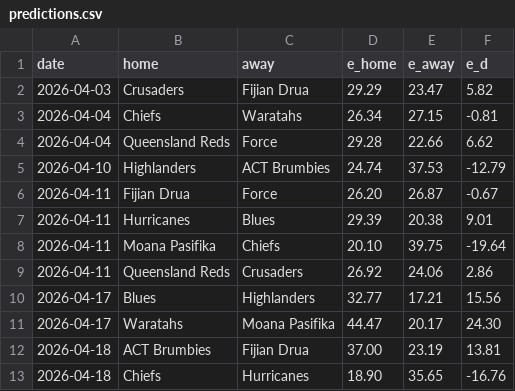
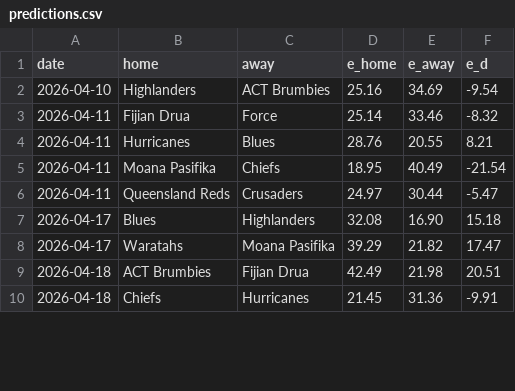
Before and after one commit to octonion/rugby, a CSV file: super_rugby/sos/predictions.csv, drawn as a sheet; only a part is shown; the diff covers the shown part only.

Commit message:
Super Rugby update.

```diff
--- a/super_rugby/sos/predictions.csv
+++ b/super_rugby/sos/predictions.csv
@@ -1,13 +1,10 @@
 date,home,away,e_home,e_away,e_d
-2026-04-03,Crusaders,Fijian Drua,29.29,23.47,5.82
-2026-04-04,Chiefs,Waratahs,26.34,27.15,-0.81
-2026-04-04,Queensland Reds,Force,29.28,22.66,6.62
-2026-04-10,Highlanders,ACT Brumbies,24.74,37.53,-12.79
-2026-04-11,Fijian Drua,Force,26.20,26.87,-0.67
-2026-04-11,Hurricanes,Blues,29.39,20.38,9.01
-2026-04-11,Moana Pasifika,Chiefs,20.10,39.75,-19.64
-2026-04-11,Queensland Reds,Crusaders,26.92,24.06,2.86
-2026-04-17,Blues,Highlanders,32.77,17.21,15.56
-2026-04-17,Waratahs,Moana Pasifika,44.47,20.17,24.30
-2026-04-18,ACT Brumbies,Fijian Drua,37.00,23.19,13.81
-2026-04-18,Chiefs,Hurricanes,18.90,35.65,-16.76
+2026-04-10,Highlanders,ACT Brumbies,25.16,34.69,-9.54
+2026-04-11,Fijian Drua,Force,25.14,33.46,-8.32
+2026-04-11,Hurricanes,Blues,28.76,20.55,8.21
+2026-04-11,Moana Pasifika,Chiefs,18.95,40.49,-21.54
+2026-04-11,Queensland Reds,Crusaders,24.97,30.44,-5.47
+2026-04-17,Blues,Highlanders,32.08,16.90,15.18
+2026-04-17,Waratahs,Moana Pasifika,39.29,21.82,17.47
+2026-04-18,ACT Brumbies,Fijian Drua,42.49,21.98,20.51
+2026-04-18,Chiefs,Hurricanes,21.45,31.36,-9.91
```
Also changed, not shown: 90 edited cells elsewhere in this file, super_rugby/csv/super-rugby-pacific-2026-UTC.csv, super_rugby/sos/current_ranking.csv, 3 other files.
